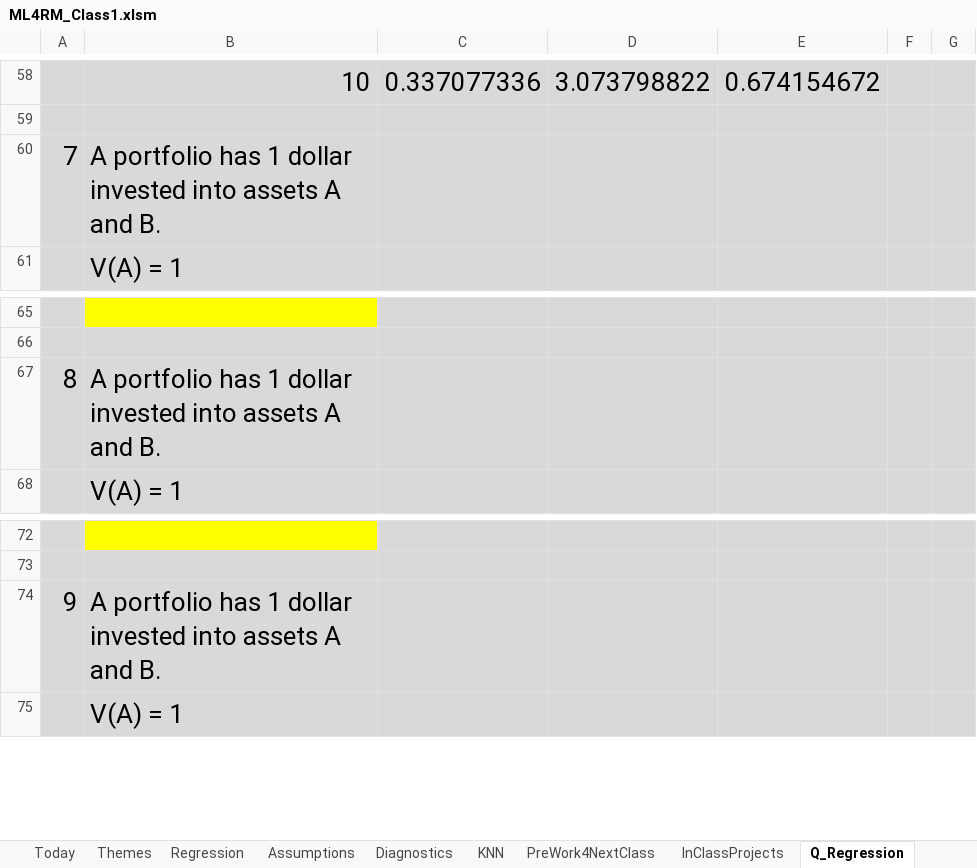
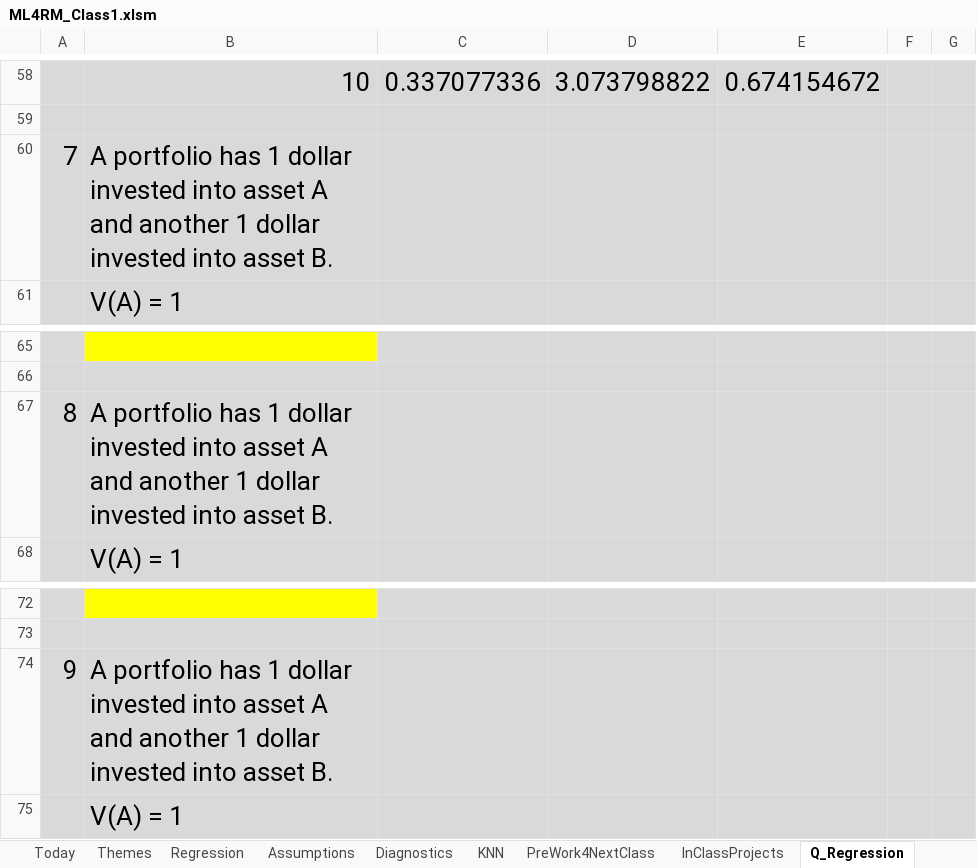
Before and after one commit to DavidRomoff/ML4RM, an Excel workbook: ML4RM_Class1.xlsm, sheet Q_Regression, drawn as a sheet; only a part is shown, gaps mark what is left out; values as stored, in another font and other column widths than the file's, no borders; the diff names each change by its address in the sheet, - before the commit and + after, or states it on an @@ line.

Commit message:
Add files via upload

```diff
--- a/ML4RM_Class1.xlsm (sheet Q_Regression)
+++ b/ML4RM_Class1.xlsm (sheet Q_Regression)
-B60: …invested into assets A and B.
+B60: …invested into asset A and another 1 dollar invested into asset B.
-B67: …invested into assets A and B.
+B67: …invested into asset A and another 1 dollar invested into asset B.
-B74: …invested into assets A and B.
+B74: …invested into asset A and another 1 dollar invested into asset B.
```
Also changed, not shown: charts or pictures.
